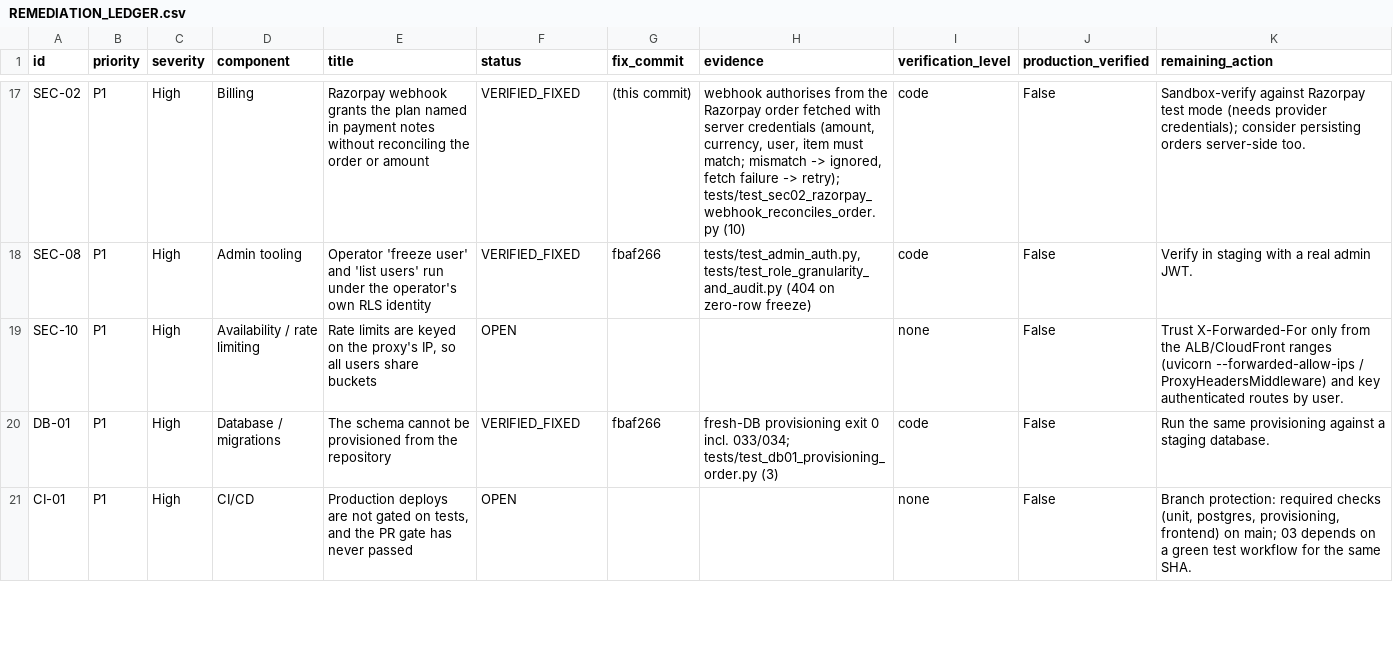
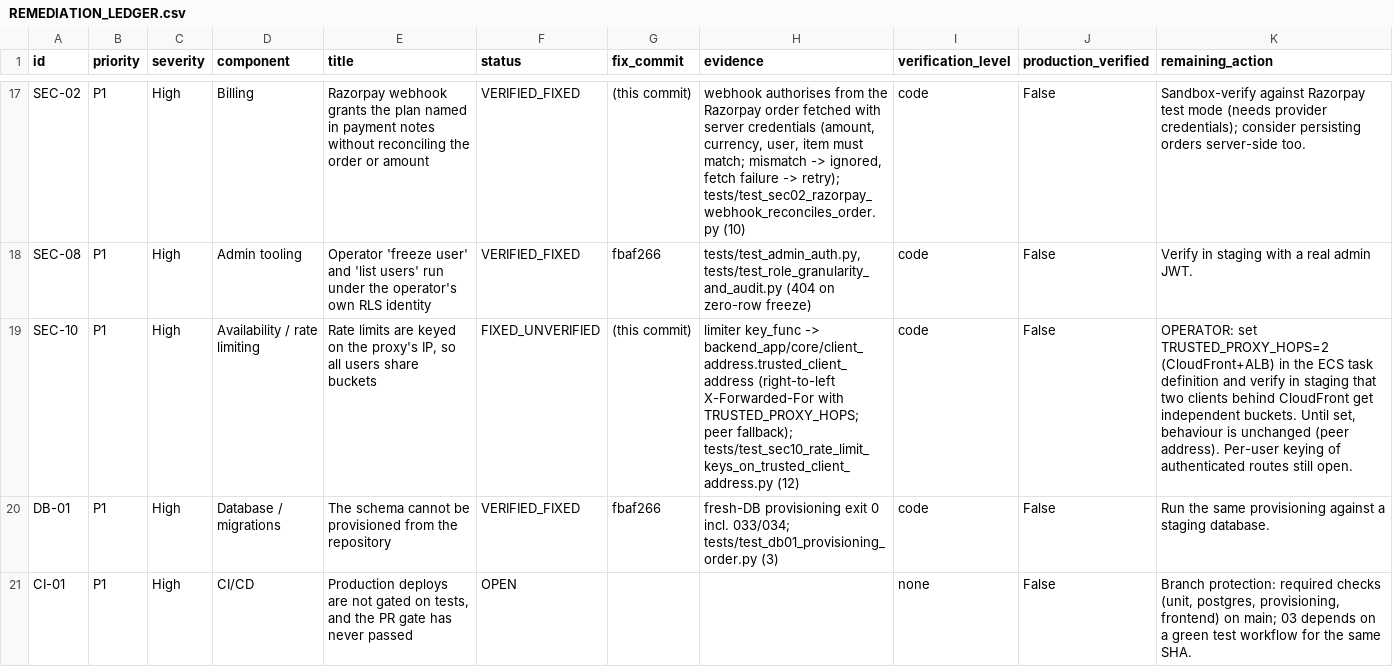
Before and after one commit to Narendra2212/vyomquant-saas, a CSV file: docs/launch_readiness/REMEDIATION_LEDGER.csv, drawn as a sheet; only a part is shown, gaps mark what is left out; the diff names each change by its address in the sheet, - before the commit and + after, or states it on an @@ line.

```diff
--- a/docs/launch_readiness/REMEDIATION_LEDGER.csv
+++ b/docs/launch_readiness/REMEDIATION_LEDGER.csv
-F19 (status): OPEN
+F19 (status): FIXED_UNVERIFIED
-G19 (fix_commit): (empty)
+G19 (fix_commit): (this commit)
-H19 (evidence): (empty)
+H19 (evidence): limiter key_func -> backend_app/core/client_address.trusted_client_address (right-to-left X-Forwarded-For with TRUSTED_PROXY_HOPS; peer fallback); tests/test_sec10_rate_limit_keys_on_trusted_client_address.py (12)
-I19 (verification_level): none
+I19 (verification_level): code
-K19 (remaining_action): Trust X-Forwarded-For only from the ALB/CloudFront ranges (uvicorn --forwarded-allow-ips / ProxyHeadersMiddleware) and key authenticated routes by user.
+K19 (remaining_action): OPERATOR: set TRUSTED_PROXY_HOPS=2 (CloudFront+ALB) in the ECS task definition and verify in staging that two clients behind CloudFront get independent buckets. Until set, behaviour is unchanged (peer address). Per-user keying of authenticated routes still open.
```
Also changed, not shown: 5 other files.
